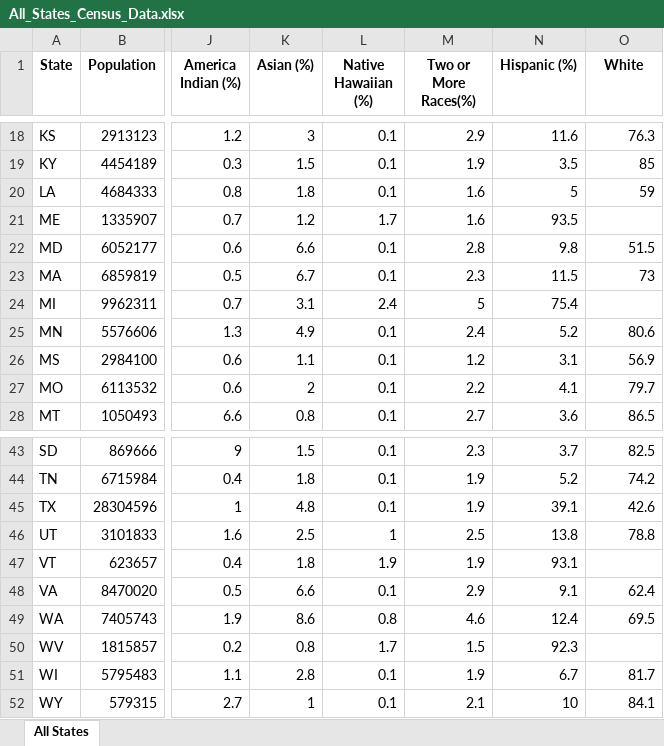
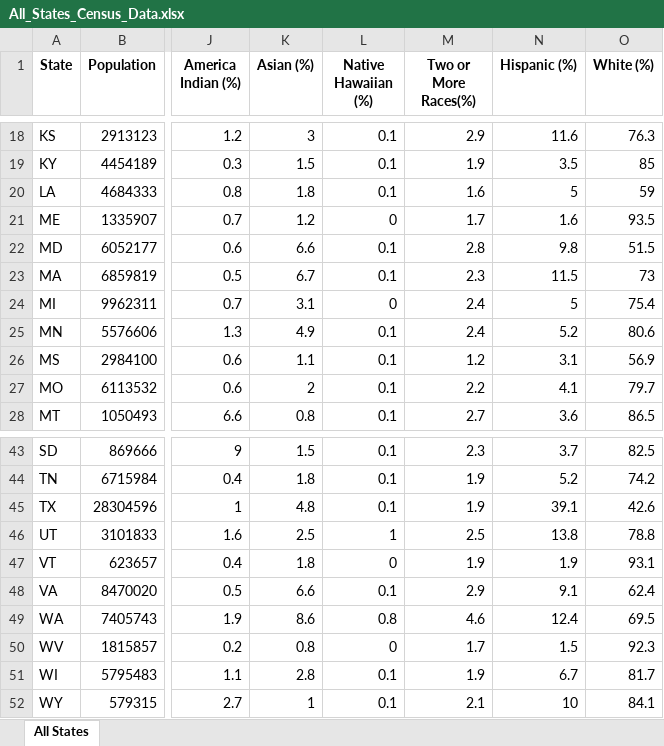
Before and after one commit to asze12/CS506_Project, an Excel workbook: Gautham_Code/All_States_Census_Data.xlsx, sheet All States, drawn as a sheet; only a part is shown, gaps mark what is left out; values as stored, in another font and other column widths than the file's, no borders; the diff names each change by its address in the sheet, - before the commit and + after, or states it on an @@ line.

Commit message:
adding my census data to the mix

```diff
--- a/Gautham_Code/All_States_Census_Data.xlsx (sheet All States)
+++ b/Gautham_Code/All_States_Census_Data.xlsx (sheet All States)
-O1: White
+O1: White (%)
-L21 (Native Hawaiian (%)): 1.7
+L21 (Native Hawaiian (%)): 0
-M21 (Two or More Races(%)): 1.6
+M21 (Two or More Races(%)): 1.7
-N21 (Hispanic (%)): 93.5
+N21 (Hispanic (%)): 1.6
-O21 (White (%)): (empty)
+O21 (White (%)): 93.5
-L24 (Native Hawaiian (%)): 2.4
+L24 (Native Hawaiian (%)): 0
-M24 (Two or More Races(%)): 5
+M24 (Two or More Races(%)): 2.4
-N24 (Hispanic (%)): 75.4
+N24 (Hispanic (%)): 5
-O24 (White (%)): (empty)
+O24 (White (%)): 75.4
-L47 (Native Hawaiian (%)): 1.9
+L47 (Native Hawaiian (%)): 0
-N47 (Hispanic (%)): 93.1
+N47 (Hispanic (%)): 1.9
-O47 (White (%)): (empty)
+O47 (White (%)): 93.1
-L50 (Native Hawaiian (%)): 1.7
+L50 (Native Hawaiian (%)): 0
-M50 (Two or More Races(%)): 1.5
+M50 (Two or More Races(%)): 1.7
-N50 (Hispanic (%)): 92.3
+N50 (Hispanic (%)): 1.5
-O50 (White (%)): (empty)
+O50 (White (%)): 92.3
```
Also changed, not shown: 13 other files.
